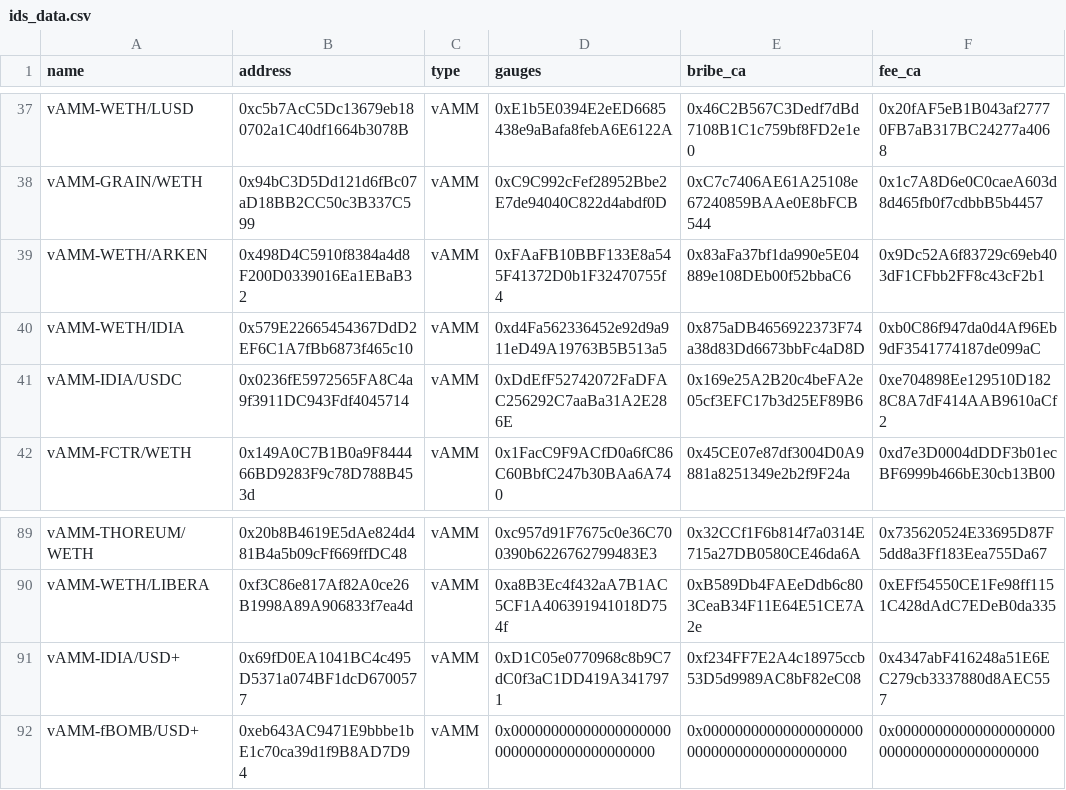
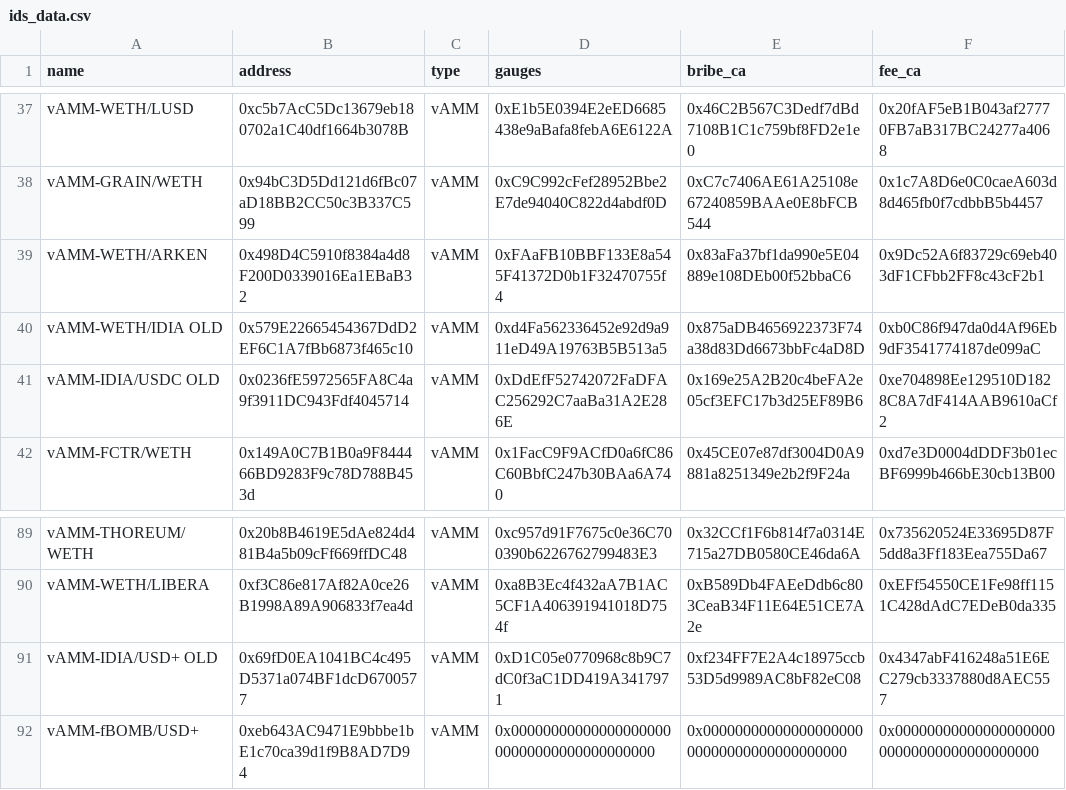
Before and after one commit to ALMIGHTYABE/Chronos-Data, a CSV file: data/ids_data.csv, drawn as a sheet; only a part is shown, gaps mark what is left out; the diff names each change by its address in the sheet, - before the commit and + after, or states it on an @@ line.

```diff
--- a/data/ids_data.csv
+++ b/data/ids_data.csv
-A40 (name): vAMM-WETH/IDIA
+A40 (name): vAMM-WETH/IDIA OLD
-A41 (name): vAMM-IDIA/USDC
+A41 (name): vAMM-IDIA/USDC OLD
-A91 (name): vAMM-IDIA/USD+
+A91 (name): vAMM-IDIA/USD+ OLD
```
Also changed, not shown: 1 other file.
